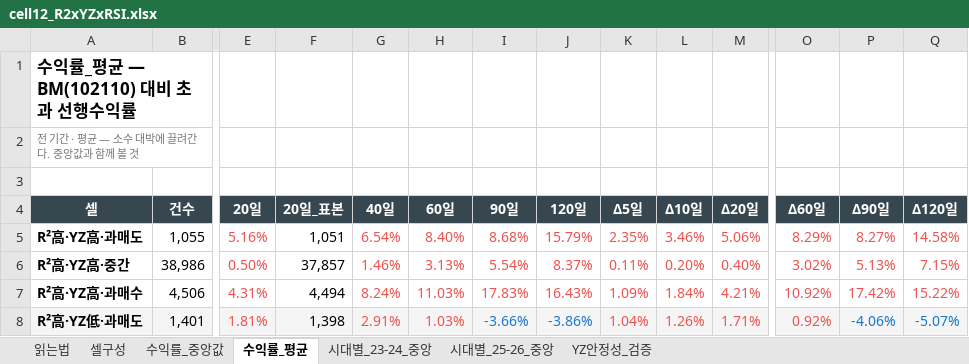
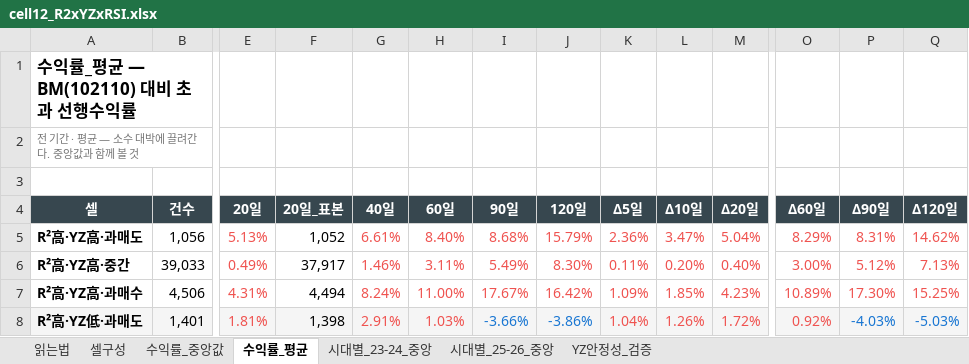
Before and after one commit to kane20c21c/magicformula, an Excel workbook: docs/holdtiming/results/cell12_R2xYZxRSI.xlsx, sheet 수익률_평균, drawn as a sheet; only a part is shown, gaps mark what is left out; values as stored, in another font and other column widths than the file's, no borders; the diff covers the shown part only; the diff names each change by its address in the sheet, - before the commit and + after, or states it on an @@ line.

```diff
--- a/docs/holdtiming/results/cell12_R2xYZxRSI.xlsx (sheet 수익률_평균)
+++ b/docs/holdtiming/results/cell12_R2xYZxRSI.xlsx (sheet 수익률_평균)
-B5 (건수): 1,055
+B5 (건수): 1,056
-E5 (20일): 5.16%
+E5 (20일): 5.13%
-F5 (20일_표본): 1,051
+F5 (20일_표본): 1,052
-G5 (40일): 6.54%
+G5 (40일): 6.61%
-K5 (Δ5일): 2.35%
+K5 (Δ5일): 2.36%
-L5 (Δ10일): 3.46%
+L5 (Δ10일): 3.47%
-M5 (Δ20일): 5.06%
+M5 (Δ20일): 5.04%
-P5 (Δ90일): 8.27%
+P5 (Δ90일): 8.31%
-Q5 (Δ120일): 14.58%
+Q5 (Δ120일): 14.62%
-B6 (건수): 38,986
+B6 (건수): 39,033
-E6 (20일): 0.50%
+E6 (20일): 0.49%
-F6 (20일_표본): 37,857
+F6 (20일_표본): 37,917
-H6 (60일): 3.13%
+H6 (60일): 3.11%
-I6 (90일): 5.54%
+I6 (90일): 5.49%
-J6 (120일): 8.37%
+J6 (120일): 8.30%
-O6 (Δ60일): 3.02%
+O6 (Δ60일): 3.00%
-P6 (Δ90일): 5.13%
+P6 (Δ90일): 5.12%
-Q6 (Δ120일): 7.15%
+Q6 (Δ120일): 7.13%
-H7 (60일): 11.03%
+H7 (60일): 11.00%
-I7 (90일): 17.83%
+I7 (90일): 17.67%
-J7 (120일): 16.43%
+J7 (120일): 16.42%
-L7 (Δ10일): 1.84%
+L7 (Δ10일): 1.85%
-M7 (Δ20일): 4.21%
+M7 (Δ20일): 4.23%
-O7 (Δ60일): 10.92%
+O7 (Δ60일): 10.89%
-P7 (Δ90일): 17.42%
+P7 (Δ90일): 17.30%
-Q7 (Δ120일): 15.22%
+Q7 (Δ120일): 15.25%
-M8 (Δ20일): 1.71%
+M8 (Δ20일): 1.72%
-P8 (Δ90일): -4.06%
+P8 (Δ90일): -4.03%
-Q8 (Δ120일): -5.07%
+Q8 (Δ120일): -5.03%
```
Also changed, not shown: 84 edited cells elsewhere in this sheet, sheet 시대별_25-26_중앙, sheet YZ안정성_검증, sheet 수익률_중앙값, sheet 셀구성, sheet 읽는법, 3 other files.
